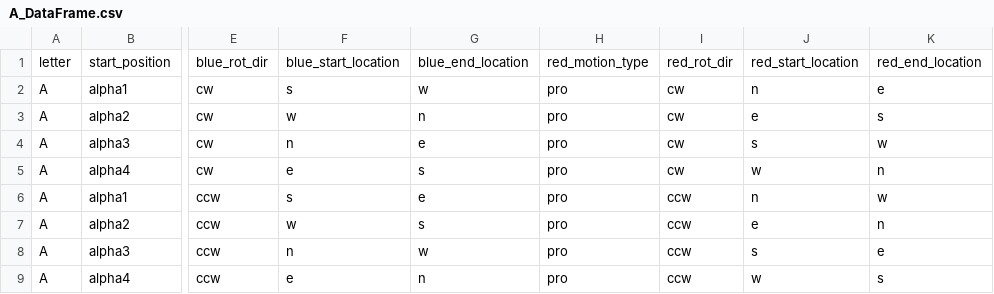
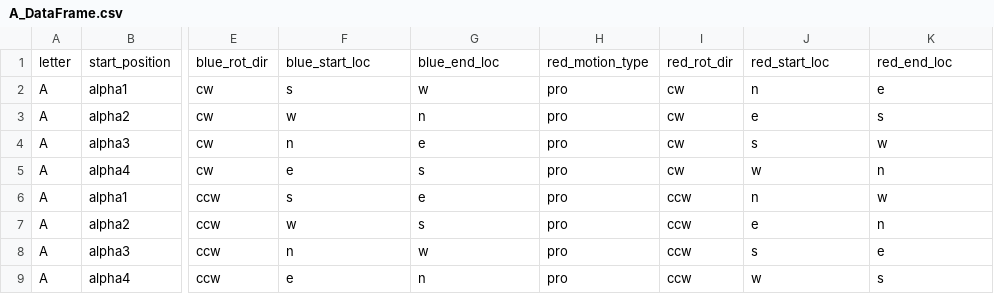
Before and after one commit to austencloud/the-kinetic-constructor, a CSV file: dataframes/Type_1/A_DataFrame.csv, drawn as a sheet; only a part is shown, gaps mark what is left out; the diff names each change by its address in the sheet, - before the commit and + after, or states it on an @@ line.

```diff
--- a/dataframes/Type_1/A_DataFrame.csv
+++ b/dataframes/Type_1/A_DataFrame.csv
-F1: blue_start_location
+F1: blue_start_loc
-G1: blue_end_location
+G1: blue_end_loc
-J1: red_start_location
+J1: red_start_loc
-K1: red_end_location
+K1: red_end_loc
```
Also changed, not shown: dataframes/Type_1/B_DataFrame.csv, dataframes/Type_1/C_DataFrame.csv, 28 other files.
